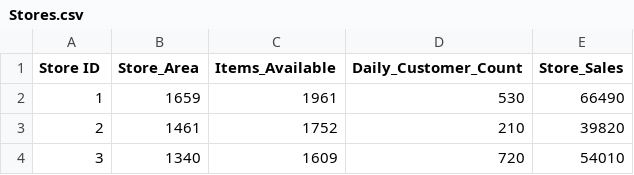
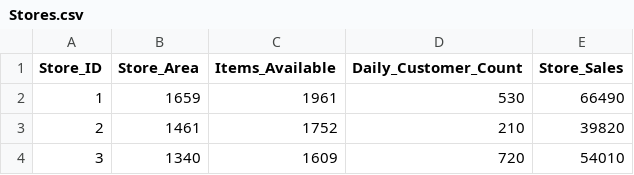
Before and after one commit to AnishParkhe/18CSE301J_RA2011026010285, a CSV file: d3js/Stores.csv, drawn as a sheet; only a part is shown.

Commit message:
Update Stores.csv

```diff
--- a/d3js/Stores.csv
+++ b/d3js/Stores.csv
@@ -1,2 +1,2 @@
-Store ID,Store_Area,Items_Available,Daily_Customer_Count,Store_Sales
+Store_ID,Store_Area,Items_Available,Daily_Customer_Count,Store_Sales
 1,1659,1961,530,66490
```
